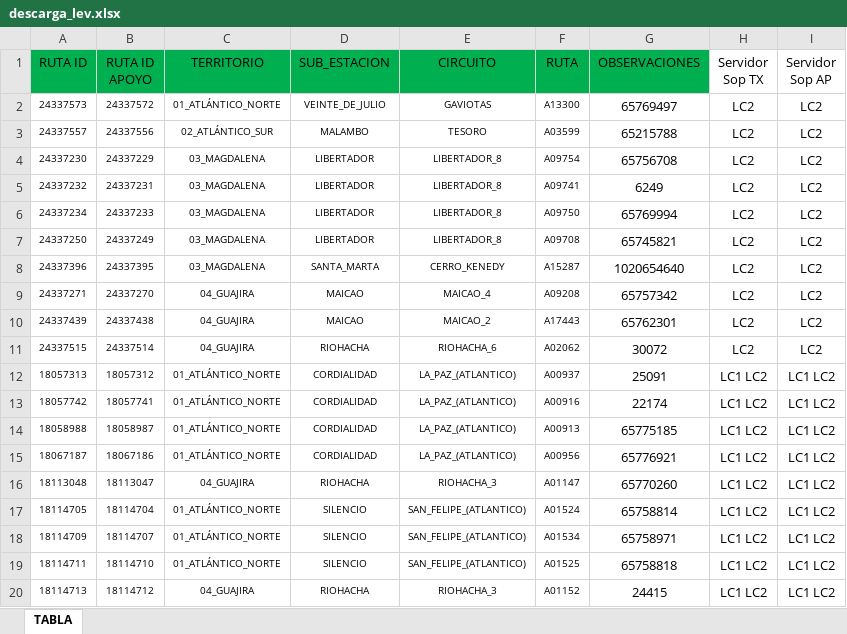
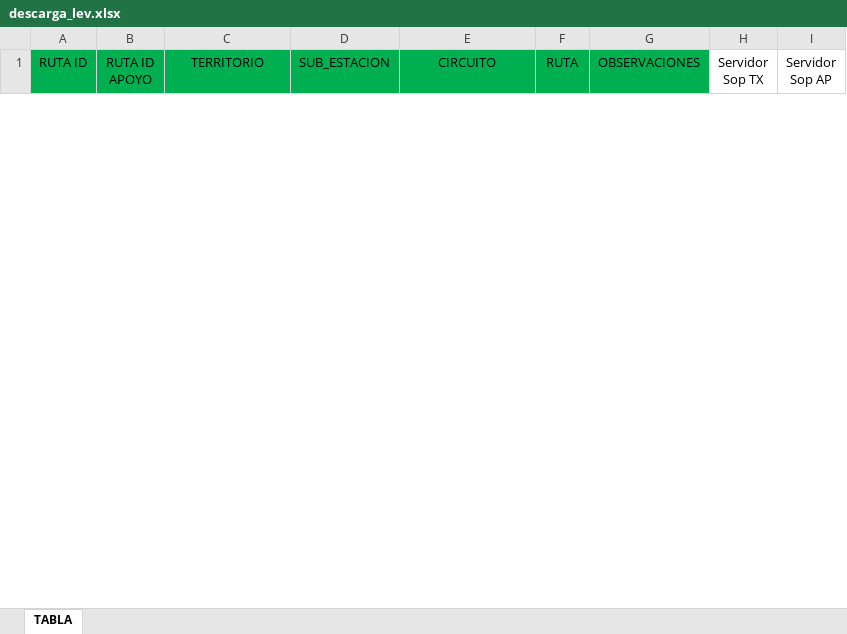
Before and after one commit to alfredpg/ScriptsPython, an Excel workbook: FTP_DESCARGA/descarga_lev.xlsx, sheet TABLA, drawn as a sheet; only a part is shown; values as stored, in another font and other column widths than the file's, no borders; removed rows and columns are numbered as before the commit, all else as after; the diff covers the shown part only; the diff names each change by its address in the sheet, - before the commit and + after, or states it on an @@ line.

Commit message:
descargar apoyos

```diff
--- a/FTP_DESCARGA/descarga_lev.xlsx (sheet TABLA)
+++ b/FTP_DESCARGA/descarga_lev.xlsx (sheet TABLA)
-row 2: 24337573 | 24337572 | 01_ATLÁNTICO_NORTE | VEINTE_DE_JULIO | GAVIOTAS | A13300 | 65769497 | LC2 | LC2
-row 3: 24337557 | 24337556 | 02_ATLÁNTICO_SUR | MALAMBO | TESORO | A03599 | 65215788 | LC2 | LC2
-row 4: 24337230 | 24337229 | 03_MAGDALENA | LIBERTADOR | LIBERTADOR_8 | A09754 | 65756708 | LC2 | LC2
-row 5: 24337232 | 24337231 | 03_MAGDALENA | LIBERTADOR | LIBERTADOR_8 | A09741 | 6249 | LC2 | LC2
-row 6: 24337234 | 24337233 | 03_MAGDALENA | LIBERTADOR | LIBERTADOR_8 | A09750 | 65769994 | LC2 | LC2
-row 7: 24337250 | 24337249 | 03_MAGDALENA | LIBERTADOR | LIBERTADOR_8 | A09708 | 65745821 | LC2 | LC2
-row 8: 24337396 | 24337395 | 03_MAGDALENA | SANTA_MARTA | CERRO_KENEDY | A15287 | 1020654640 | LC2 | LC2
-row 9: 24337271 | 24337270 | 04_GUAJIRA | MAICAO | MAICAO_4 | A09208 | 65757342 | LC2 | LC2
-row 10: 24337439 | 24337438 | 04_GUAJIRA | MAICAO | MAICAO_2 | A17443 | 65762301 | LC2 | LC2
-row 11: 24337515 | 24337514 | 04_GUAJIRA | RIOHACHA | RIOHACHA_6 | A02062 | 30072 | LC2 | LC2
-row 12: 18057313 | 18057312 | 01_ATLÁNTICO_NORTE | CORDIALIDAD | LA_PAZ_(ATLANTICO) | A00937 | 25091 | LC1 LC2 | LC1 LC2
-row 13: 18057742 | 18057741 | 01_ATLÁNTICO_NORTE | CORDIALIDAD | LA_PAZ_(ATLANTICO) | A00916 | 22174 | LC1 LC2 | LC1 LC2
-row 14: 18058988 | 18058987 | 01_ATLÁNTICO_NORTE | CORDIALIDAD | LA_PAZ_(ATLANTICO) | A00913 | 65775185 | LC1 LC2 | LC1 LC2
-row 15: 18067187 | 18067186 | 01_ATLÁNTICO_NORTE | CORDIALIDAD | LA_PAZ_(ATLANTICO) | A00956 | 65776921 | LC1 LC2 | LC1 LC2
-row 16: 18113048 | 18113047 | 04_GUAJIRA | RIOHACHA | RIOHACHA_3 | A01147 | 65770260 | LC1 LC2 | LC1 LC2
-row 17: 18114705 | 18114704 | 01_ATLÁNTICO_NORTE | SILENCIO | SAN_FELIPE_(ATLANTICO) | A01524 | 65758814 | LC1 LC2 | LC1 LC2
-row 18: 18114709 | 18114707 | 01_ATLÁNTICO_NORTE | SILENCIO | SAN_FELIPE_(ATLANTICO) | A01534 | 65758971 | LC1 LC2 | LC1 LC2
-row 19: 18114711 | 18114710 | 01_ATLÁNTICO_NORTE | SILENCIO | SAN_FELIPE_(ATLANTICO) | A01525 | 65758818 | LC1 LC2 | LC1 LC2
-row 20: 18114713 | 18114712 | 04_GUAJIRA | RIOHACHA | RIOHACHA_3 | A01152 | 24415 | LC1 LC2 | LC1 LC2
```
Also changed, not shown: 27 added rows and 37 removed rows elsewhere in this sheet, 4 other files.
